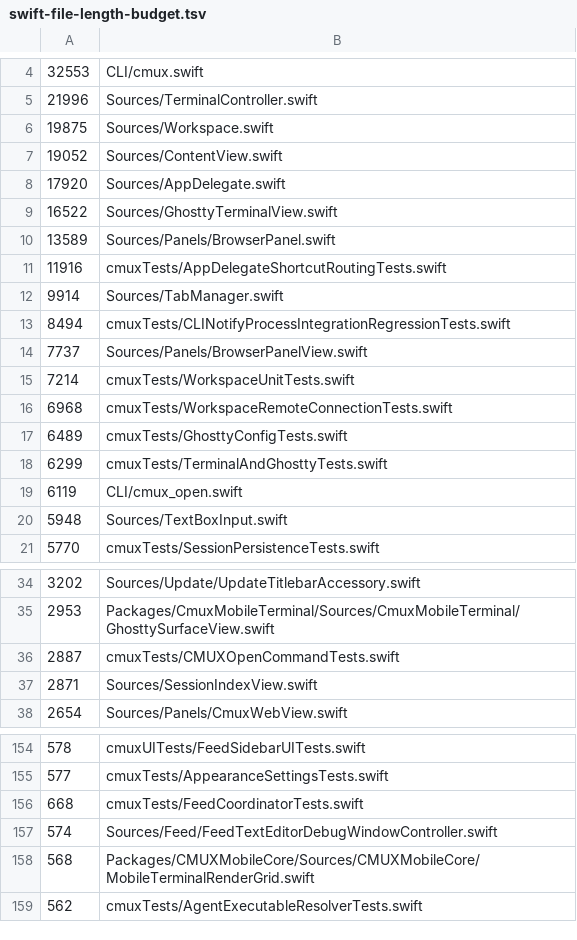
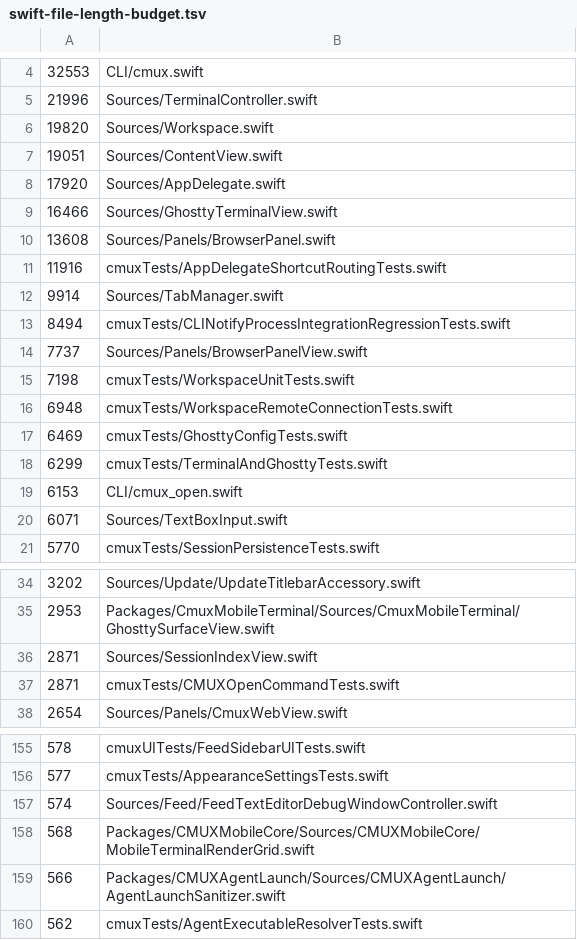
Before and after one commit to emergent-inc/mosaic, a TSV file: .github/swift-file-length-budget.tsv, drawn as a sheet; only a part is shown, gaps mark what is left out; the diff covers the shown part only.

```diff
--- a/.github/swift-file-length-budget.tsv
+++ b/.github/swift-file-length-budget.tsv
@@ -5,7 +5,7 @@
 21996	Sources/TerminalController.swift
-19875	Sources/Workspace.swift
-19052	Sources/ContentView.swift
+19820	Sources/Workspace.swift
+19051	Sources/ContentView.swift
 17920	Sources/AppDelegate.swift
-16522	Sources/GhosttyTerminalView.swift
-13589	Sources/Panels/BrowserPanel.swift
+16466	Sources/GhosttyTerminalView.swift
+13608	Sources/Panels/BrowserPanel.swift
 11916	cmuxTests/AppDelegateShortcutRoutingTests.swift
@@ -14,8 +14,8 @@
 7737	Sources/Panels/BrowserPanelView.swift
-7214	cmuxTests/WorkspaceUnitTests.swift
-6968	cmuxTests/WorkspaceRemoteConnectionTests.swift
-6489	cmuxTests/GhosttyConfigTests.swift
+7198	cmuxTests/WorkspaceUnitTests.swift
+6948	cmuxTests/WorkspaceRemoteConnectionTests.swift
+6469	cmuxTests/GhosttyConfigTests.swift
 6299	cmuxTests/TerminalAndGhosttyTests.swift
-6119	CLI/cmux_open.swift
-5948	Sources/TextBoxInput.swift
+6153	CLI/cmux_open.swift
+6071	Sources/TextBoxInput.swift
 5770	cmuxTests/SessionPersistenceTests.swift
@@ -35,4 +35,4 @@
 2953	Packages/CmuxMobileTerminal/Sources/CmuxMobileTerminal/GhosttySurfaceView.swift
-2887	cmuxTests/CMUXOpenCommandTests.swift
 2871	Sources/SessionIndexView.swift
+2871	cmuxTests/CMUXOpenCommandTests.swift
 2654	Sources/Panels/CmuxWebView.swift
@@ -155,5 +156,5 @@
 577	cmuxTests/AppearanceSettingsTests.swift
-668	cmuxTests/FeedCoordinatorTests.swift
 574	Sources/Feed/FeedTextEditorDebugWindowController.swift
 568	Packages/CMUXMobileCore/Sources/CMUXMobileCore/MobileTerminalRenderGrid.swift
+566	Packages/CMUXAgentLaunch/Sources/CMUXAgentLaunch/AgentLaunchSanitizer.swift
 562	cmuxTests/AgentExecutableResolverTests.swift
```
Also changed, not shown: 1 added row, 1 removed row, 1 moved row and 5 edited cells elsewhere in this file, 2 other files.
